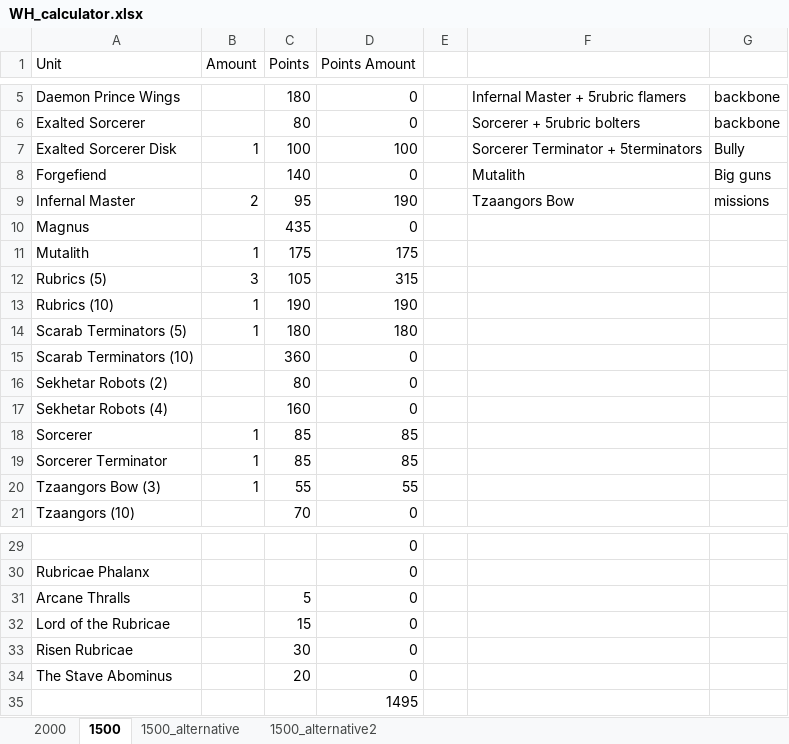
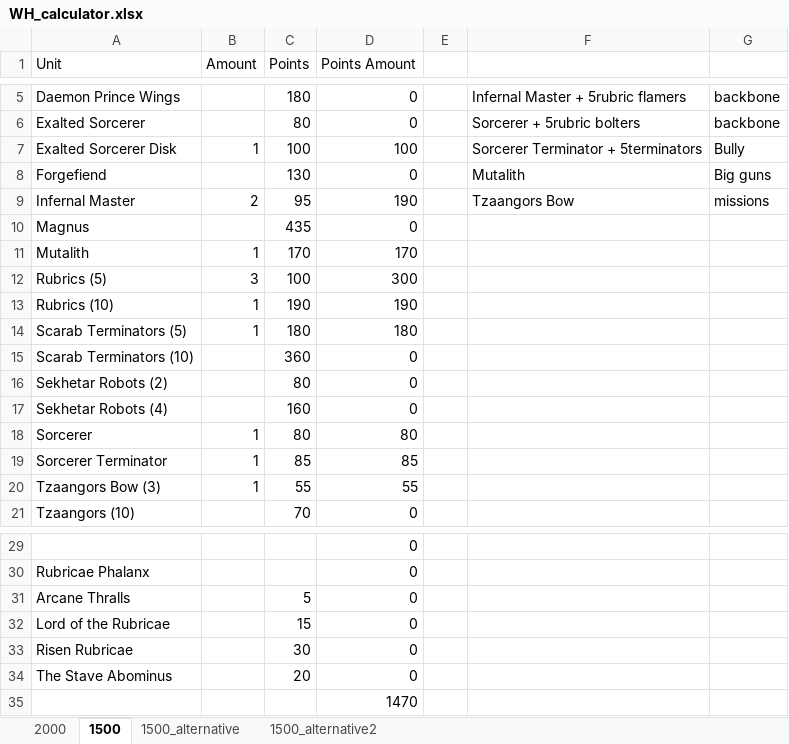
Before and after one commit to ChBolz/div, an Excel workbook: D_Diverses/WH_calculator.xlsx, sheet 1500, drawn as a sheet; only a part is shown, gaps mark what is left out; values as stored, in another font and other column widths than the file's, no borders; the diff names each change by its address in the sheet, - before the commit and + after, or states it on an @@ line.

```diff
--- a/D_Diverses/WH_calculator.xlsx (sheet 1500)
+++ b/D_Diverses/WH_calculator.xlsx (sheet 1500)
-C8 (Points): 140
+C8 (Points): 130
-C11 (Points): 175
+C11 (Points): 170
-D11 (Points Amount): 175
+D11 (Points Amount): 170
-C12 (Points): 105
+C12 (Points): 100
-D12 (Points Amount): 315
+D12 (Points Amount): 300
-C18 (Points): 85
+C18 (Points): 80
-D18 (Points Amount): 85
+D18 (Points Amount): 80
-D35 (Points Amount): 1495
+D35 (Points Amount): 1470
```
Also changed, not shown: sheet 2000, sheet 1500_alternative2, sheet 1500_alternative.
